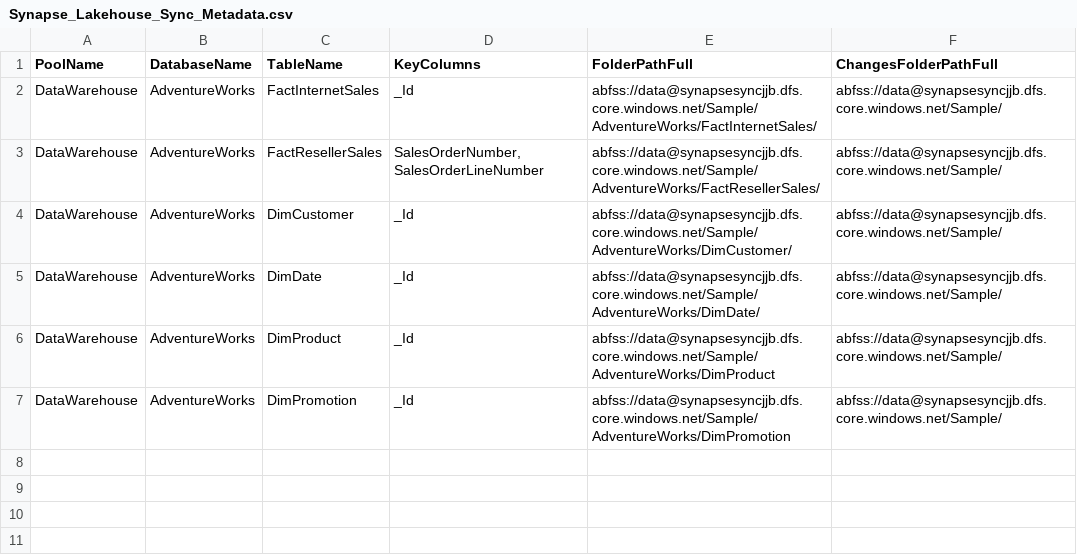
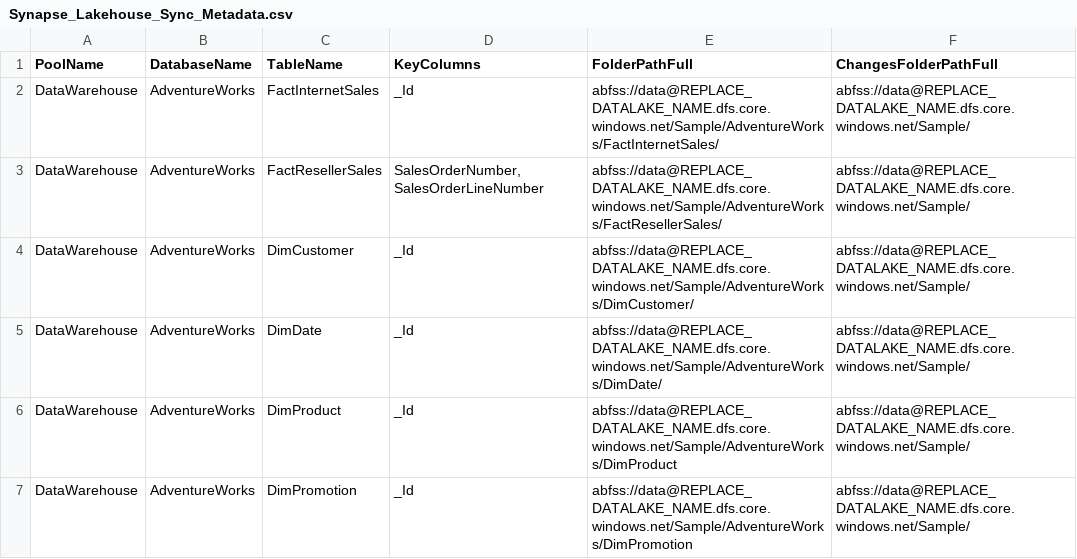
Before and after one commit to bretamyers/Azure-Synapse-Lakehouse-Sync, a CSV file: Azure Synapse Lakehouse Sync/Synapse/Synapse_Lakehouse_Sync_Metadata.csv, drawn as a sheet.

Commit message:
Updated the template variables

```diff
--- a/Azure Synapse Lakehouse Sync/Synapse/Synapse_Lakehouse_Sync_Metadata.csv
+++ b/Azure Synapse Lakehouse Sync/Synapse/Synapse_Lakehouse_Sync_Metadata.csv
@@ -1,7 +1,7 @@
 PoolName,DatabaseName,TableName,KeyColumns,FolderPathFull,ChangesFolderPathFull
-DataWarehouse,AdventureWorks,FactInternetSales,_Id,abfss://data@synapsesyncjjb.dfs.core.windows.net/Sample/AdventureWorks/FactInternetSales/,abfss://data@synapsesyncjjb.dfs.core.windows.net/Sample/
-DataWarehouse,AdventureWorks,FactResellerSales,"SalesOrderNumber,SalesOrderLineNumber",abfss://data@synapsesyncjjb.dfs.core.windows.net/Sample/AdventureWorks/FactResellerSales/,abfss://data@synapsesyncjjb.dfs.core.windows.net/Sample/
-DataWarehouse,AdventureWorks,DimCustomer,_Id,abfss://data@synapsesyncjjb.dfs.core.windows.net/Sample/AdventureWorks/DimCustomer/,abfss://data@synapsesyncjjb.dfs.core.windows.net/Sample/
-DataWarehouse,AdventureWorks,DimDate,_Id,abfss://data@synapsesyncjjb.dfs.core.windows.net/Sample/AdventureWorks/DimDate/,abfss://data@synapsesyncjjb.dfs.core.windows.net/Sample/
-DataWarehouse,AdventureWorks,DimProduct,_Id,abfss://data@synapsesyncjjb.dfs.core.windows.net/Sample/AdventureWorks/DimProduct,abfss://data@synapsesyncjjb.dfs.core.windows.net/Sample/
-DataWarehouse,AdventureWorks,DimPromotion,_Id,abfss://data@synapsesyncjjb.dfs.core.windows.net/Sample/AdventureWorks/DimPromotion,abfss://data@synapsesyncjjb.dfs.core.windows.net/Sample/
+DataWarehouse,AdventureWorks,FactInternetSales,_Id,abfss://data@REPLACE_DATALAKE_NAME.dfs.core.windows.net/Sample/AdventureWorks/FactInternetSales/,abfss://data@REPLACE_DATALAKE_NAME.dfs.core.windows.net/Sample/
+DataWarehouse,AdventureWorks,FactResellerSales,"SalesOrderNumber,SalesOrderLineNumber",abfss://data@REPLACE_DATALAKE_NAME.dfs.core.windows.net/Sample/AdventureWorks/FactResellerSales/,abfss://data@REPLACE_DATALAKE_NAME.dfs.core.windows.net/Sample/
+DataWarehouse,AdventureWorks,DimCustomer,_Id,abfss://data@REPLACE_DATALAKE_NAME.dfs.core.windows.net/Sample/AdventureWorks/DimCustomer/,abfss://data@REPLACE_DATALAKE_NAME.dfs.core.windows.net/Sample/
+DataWarehouse,AdventureWorks,DimDate,_Id,abfss://data@REPLACE_DATALAKE_NAME.dfs.core.windows.net/Sample/AdventureWorks/DimDate/,abfss://data@REPLACE_DATALAKE_NAME.dfs.core.windows.net/Sample/
+DataWarehouse,AdventureWorks,DimProduct,_Id,abfss://data@REPLACE_DATALAKE_NAME.dfs.core.windows.net/Sample/AdventureWorks/DimProduct,abfss://data@REPLACE_DATALAKE_NAME.dfs.core.windows.net/Sample/
+DataWarehouse,AdventureWorks,DimPromotion,_Id,abfss://data@REPLACE_DATALAKE_NAME.dfs.core.windows.net/Sample/AdventureWorks/DimPromotion,abfss://data@REPLACE_DATALAKE_NAME.dfs.core.windows.net/Sample/
```
